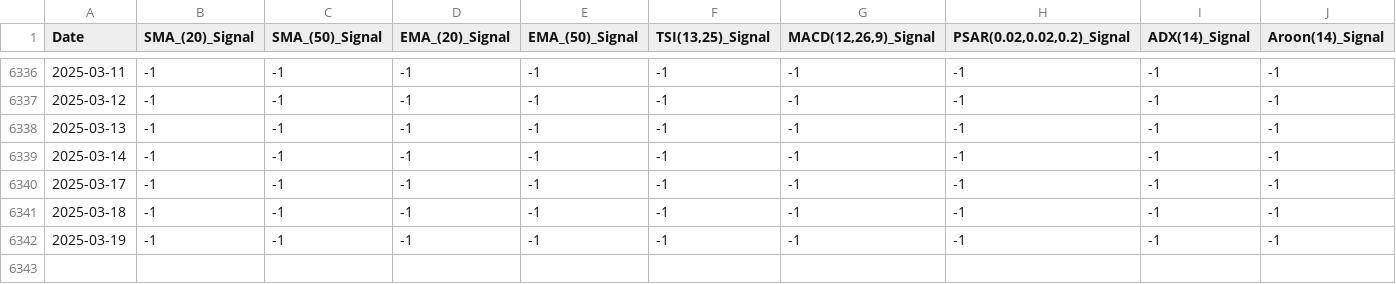
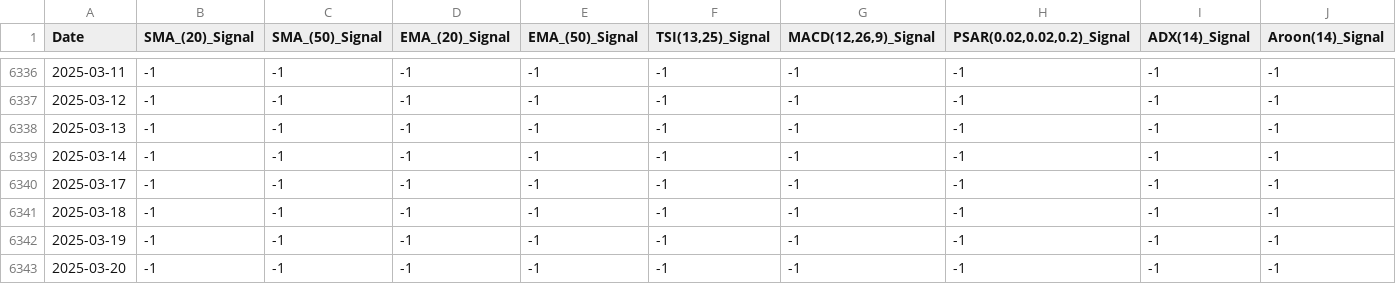
Before and after one commit to ChoiInYeol/TA, a CSV file: assets/signals.csv, drawn as a sheet; only a part is shown, gaps mark what is left out; rows hold the shown columns only; the diff names each change by its address in the sheet, - before the commit and + after, or states it on an @@ line.

```diff
--- a/assets/signals.csv
+++ b/assets/signals.csv
+row 6343: 2025-03-20 | -1 | -1 | -1 | -1 | -1 | -1 | -1 | -1 | -1
```
Also changed, not shown: 2 other files.
